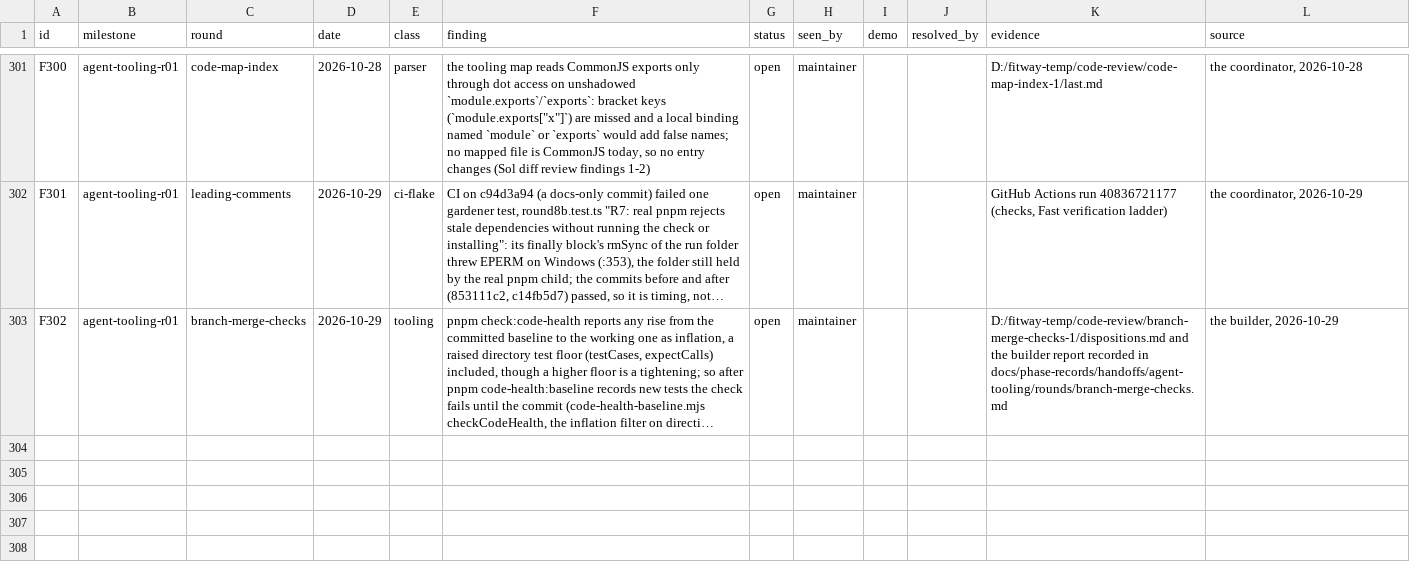
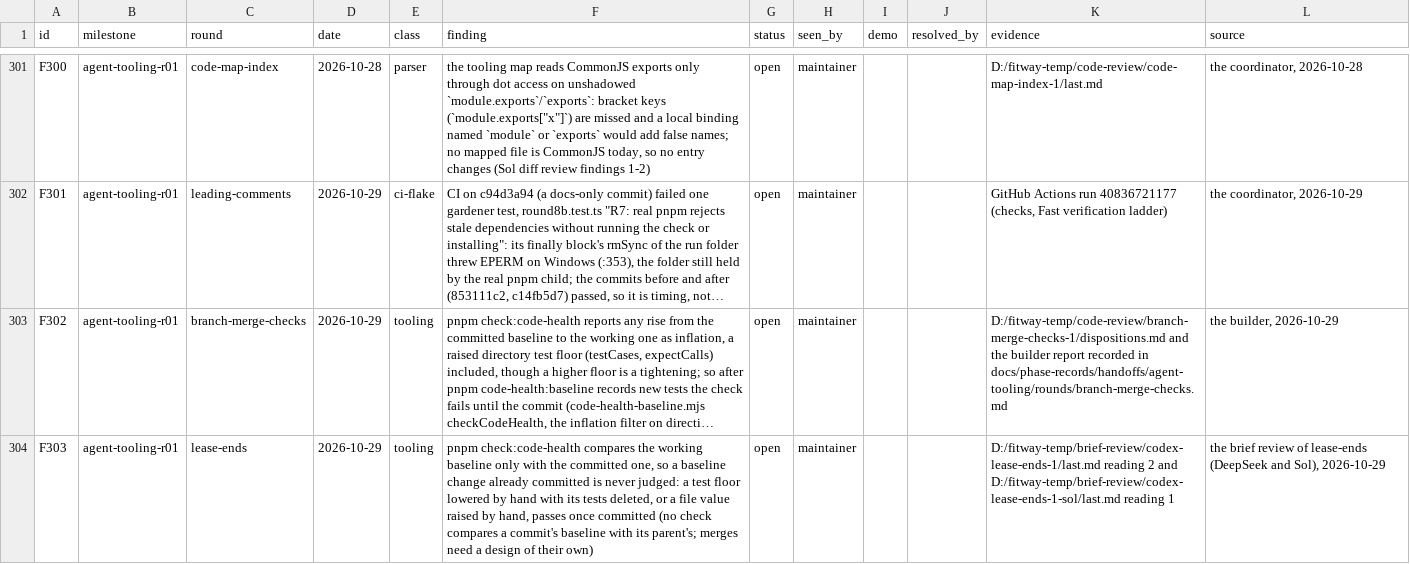
Before and after one commit to zsnqi/fitway, a TSV file: docs/phase-records/handoffs/agent-environment/findings.tsv, drawn as a sheet; only a part is shown, gaps mark what is left out; long unchanged cells end in …; the diff names each change by its address in the sheet, - before the commit and + after, or states it on an @@ line.

Commit message:
docs(agent-tooling): brief lease-ends after its first reviews: E3 (updatedAt follows the ledger's writes), a lease date only after through, from or on; F303 recorded

```diff
--- a/docs/phase-records/handoffs/agent-environment/findings.tsv
+++ b/docs/phase-records/handoffs/agent-environment/findings.tsv
+row 304: F303 | agent-tooling-r01 | lease-ends | 2026-10-29 | tooling | pnpm check:code-health compares the working baseline only with the committed one, so a baseline change already committed is never judged: a test floor lowered by hand with its tests deleted, or a file value raised by hand, passes once committed (no check compares a commit's baseline with its parent's; merges need a design of their own) | open | maintainer |  |  | D:/fitway-temp/brief-review/codex-lease-ends-1/last.md reading 2 and D:/fitway-temp/brief-review/codex-lease-ends-1-sol/last.md reading 1 | the brief review of lease-ends (DeepSeek and Sol), 2026-10-29
```
Also changed, not shown: 1 other file.
